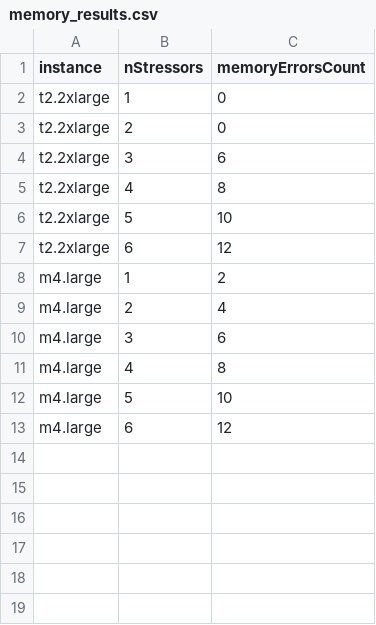
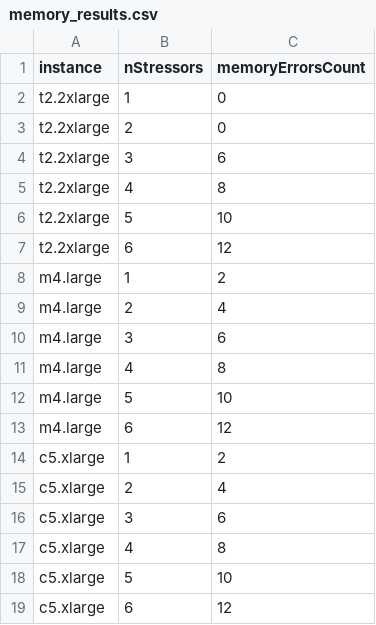
Before and after one commit to LaurentPepin/LOG8415E, a CSV file: TP1/linearRegression/results/memory_results.csv, drawn as a sheet; the diff names each change by its address in the sheet, - before the commit and + after, or states it on an @@ line.

Commit message:
More memory test.

```diff
--- a/TP1/linearRegression/results/memory_results.csv
+++ b/TP1/linearRegression/results/memory_results.csv
+row 14: c5.xlarge | 1 | 2
+row 15: c5.xlarge | 2 | 4
+row 16: c5.xlarge | 3 | 6
+row 17: c5.xlarge | 4 | 8
+row 18: c5.xlarge | 5 | 10
+row 19: c5.xlarge | 6 | 12
```
